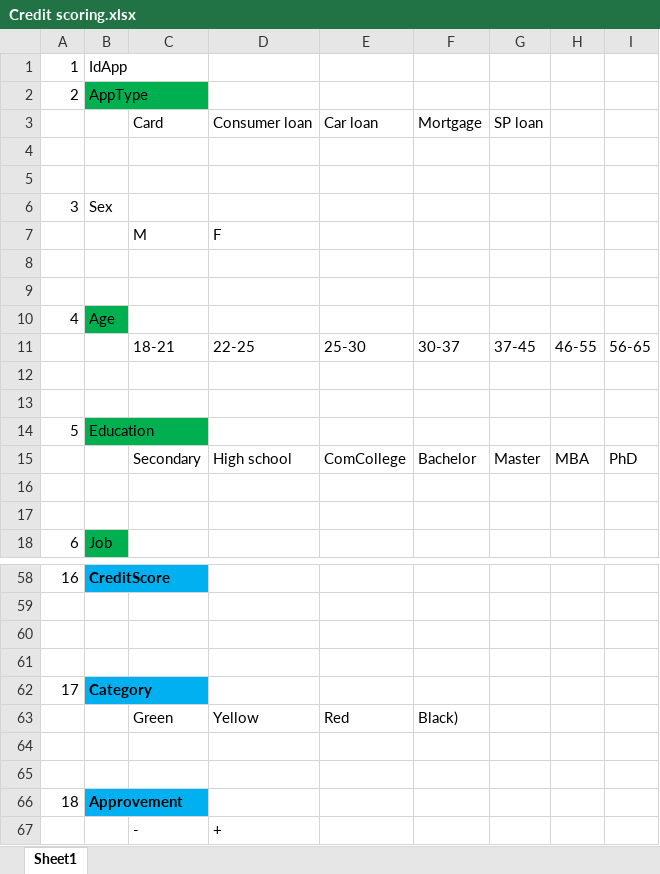
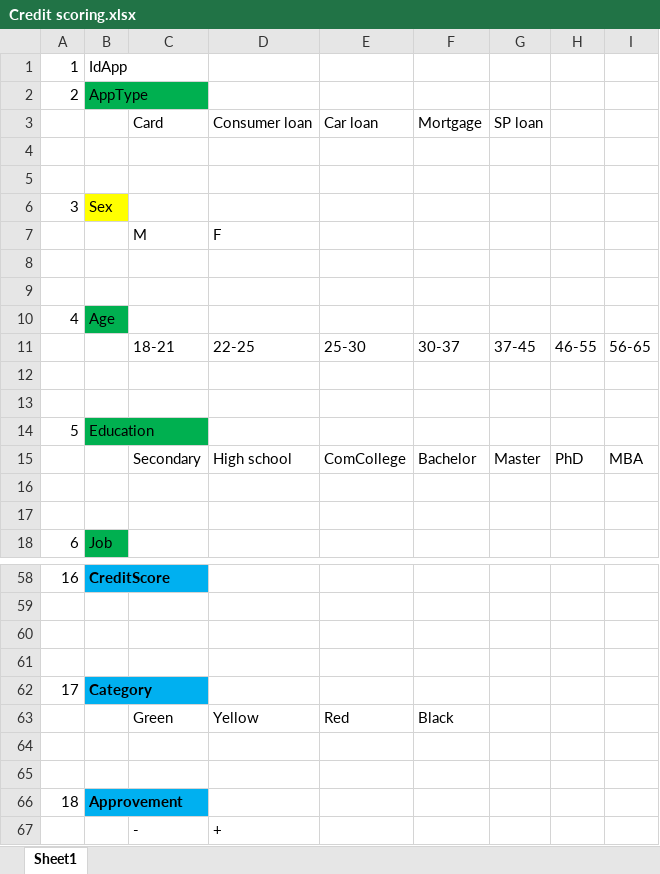
Before and after one commit to lexbrown/Gescheftsbank, an Excel workbook: hints/Credit scoring.xlsx, sheet Sheet1, drawn as a sheet; only a part is shown, gaps mark what is left out; values as stored, in another font and other column widths than the file's, no borders; the diff covers the shown part only; the diff names each change by its address in the sheet, - before the commit and + after, or states it on an @@ line.

```diff
--- a/hints/Credit scoring.xlsx (sheet Sheet1)
+++ b/hints/Credit scoring.xlsx (sheet Sheet1)
-B6 fill: none
+B6 fill: #FFFF00
-H15: MBA
+H15: PhD
-I15: PhD
+I15: MBA
-F63: Black)
+F63: Black
```
Also changed, not shown: 7 added rows, 7 removed rows and 1 edited cell elsewhere in this sheet.
